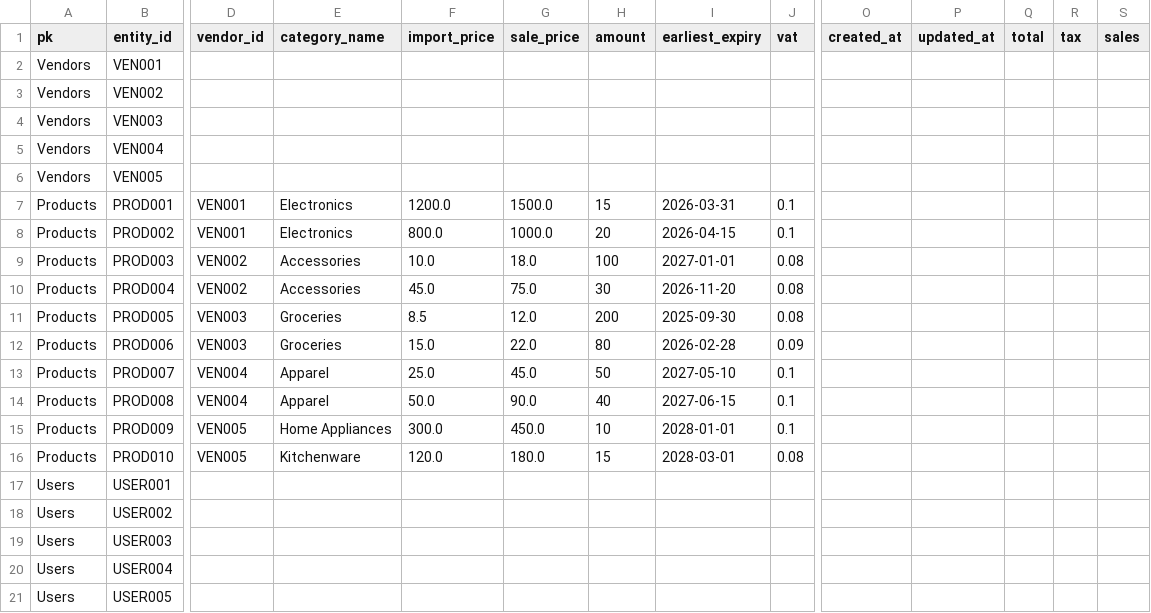
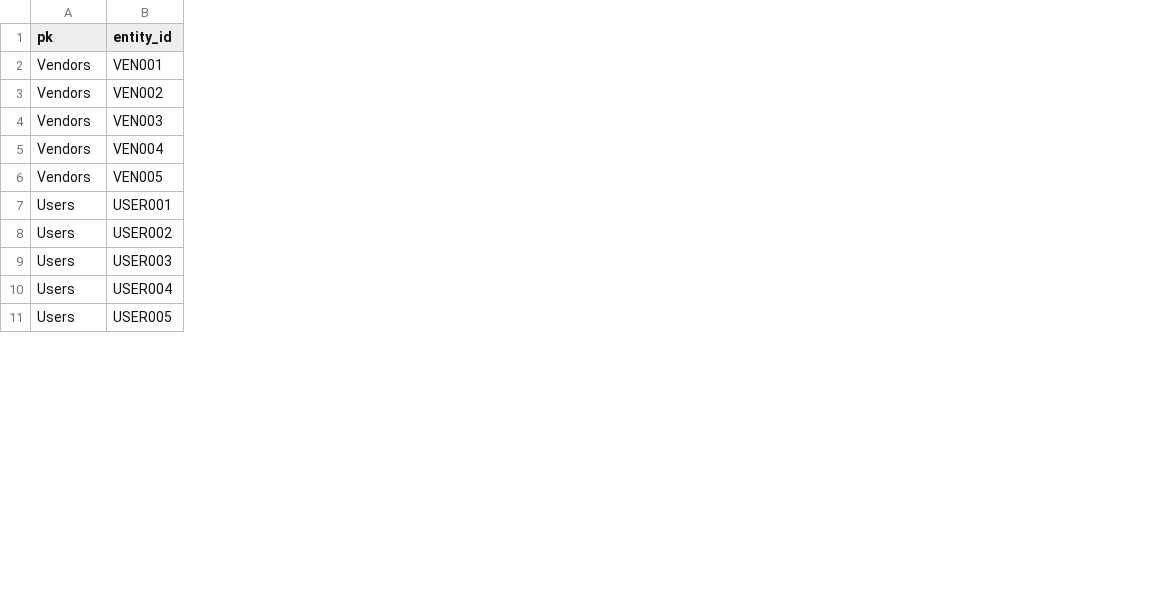
Before and after one commit to RedDot15/BE_StockManager, a CSV file: scripts/data.csv, drawn as a sheet; only a part is shown, gaps mark what is left out; removed rows and columns are numbered as before the commit, all else as after; rows hold the shown columns only; the diff covers the shown part only; the diff names each change by its address in the sheet, - before the commit and + after, or states it on an @@ line.

Commit message:
Add new API: Import product from CSV file

```diff
--- a/scripts/data.csv
+++ b/scripts/data.csv
-column D (vendor_id), empty
-column E (category_name), empty
-column F (import_price), empty
-column G (sale_price), empty
-column H (amount), empty
-column I (earliest_expiry), empty
-column J (vat), empty
-column O (created_at), empty
-column P (updated_at), empty
-column Q (total), empty
-column R (tax), empty
-column S (sales), empty
-row 7: Products | PROD001 | VEN001 | Electronics | 1200.0 | 1500.0 | 15 | 2026-03-31 | 0.1
-row 8: Products | PROD002 | VEN001 | Electronics | 800.0 | 1000.0 | 20 | 2026-04-15 | 0.1
-row 9: Products | PROD003 | VEN002 | Accessories | 10.0 | 18.0 | 100 | 2027-01-01 | 0.08
-row 10: Products | PROD004 | VEN002 | Accessories | 45.0 | 75.0 | 30 | 2026-11-20 | 0.08
-row 11: Products | PROD005 | VEN003 | Groceries | 8.5 | 12.0 | 200 | 2025-09-30 | 0.08
-row 12: Products | PROD006 | VEN003 | Groceries | 15.0 | 22.0 | 80 | 2026-02-28 | 0.09
-row 13: Products | PROD007 | VEN004 | Apparel | 25.0 | 45.0 | 50 | 2027-05-10 | 0.1
-row 14: Products | PROD008 | VEN004 | Apparel | 50.0 | 90.0 | 40 | 2027-06-15 | 0.1
-row 15: Products | PROD009 | VEN005 | Home Appliances | 300.0 | 450.0 | 10 | 2028-01-01 | 0.1
-row 16: Products | PROD010 | VEN005 | Kitchenware | 120.0 | 180.0 | 15 | 2028-03-01 | 0.08
```
Also changed, not shown: 8 added rows and 6 edited cells elsewhere in this file, 8 other files.
